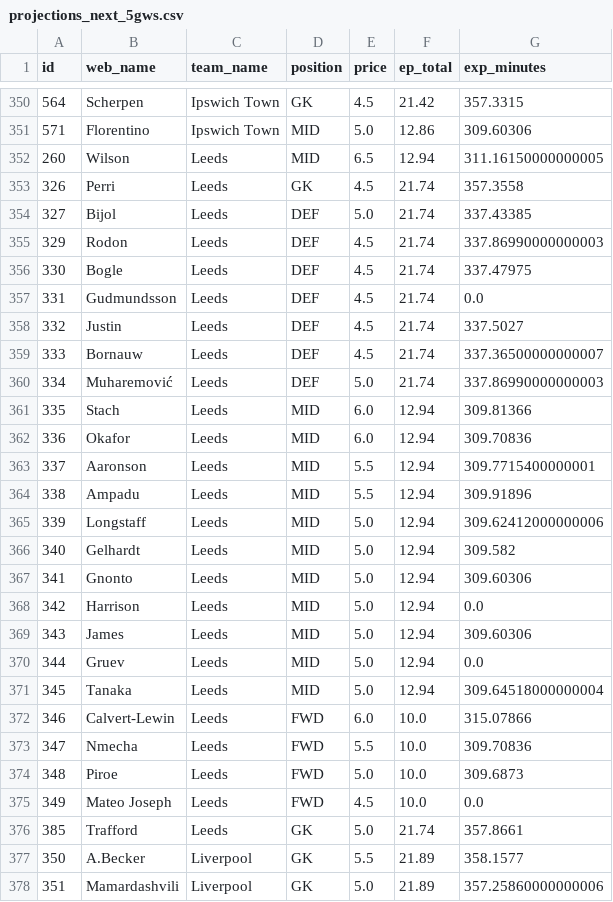
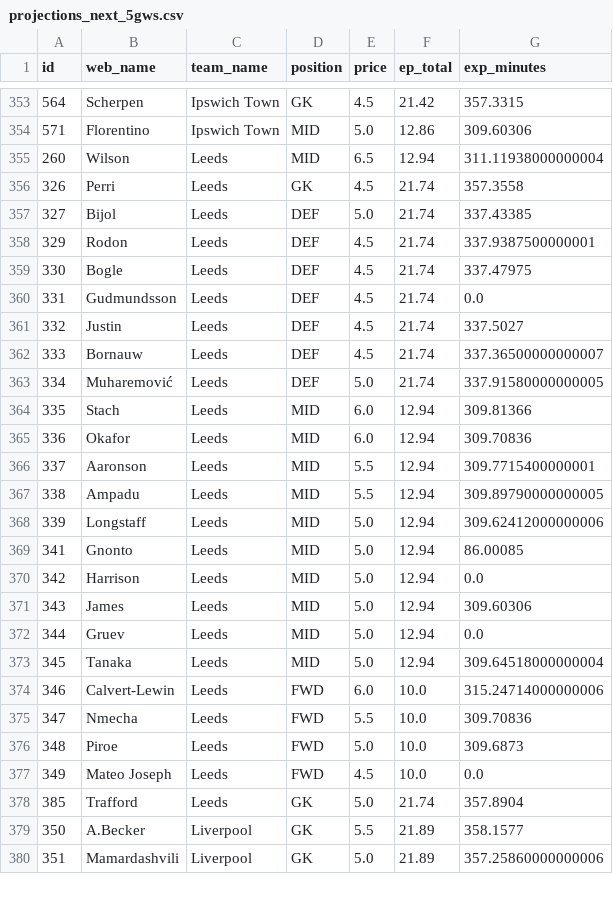
Before and after one commit to Willo-1982/fpl-analytics-advanced, a CSV file: data/cache/projections_next_5gws.csv, drawn as a sheet; only a part is shown, gaps mark what is left out; the diff covers the shown part only.

```diff
--- a/data/cache/projections_next_5gws.csv
+++ b/data/cache/projections_next_5gws.csv
@@ -351,6 +354,6 @@ id,web_name,team_name,position,price,ep_total,exp_minutes
 571,Florentino,Ipswich Town,MID,5.0,12.86,309.60306
-260,Wilson,Leeds,MID,6.5,12.94,311.16150000000005
+260,Wilson,Leeds,MID,6.5,12.94,311.11938000000004
 326,Perri,Leeds,GK,4.5,21.74,357.3558
 327,Bijol,Leeds,DEF,5.0,21.74,337.43385
-329,Rodon,Leeds,DEF,4.5,21.74,337.86990000000003
+329,Rodon,Leeds,DEF,4.5,21.74,337.9387500000001
 330,Bogle,Leeds,DEF,4.5,21.74,337.47975
@@ -359,3 +362,3 @@ id,web_name,team_name,position,price,ep_total,exp_minutes
 333,Bornauw,Leeds,DEF,4.5,21.74,337.36500000000007
-334,Muharemović,Leeds,DEF,5.0,21.74,337.86990000000003
+334,Muharemović,Leeds,DEF,5.0,21.74,337.91580000000005
 335,Stach,Leeds,MID,6.0,12.94,309.81366
@@ -363,6 +366,5 @@ id,web_name,team_name,position,price,ep_total,exp_minutes
 337,Aaronson,Leeds,MID,5.5,12.94,309.7715400000001
-338,Ampadu,Leeds,MID,5.5,12.94,309.91896
+338,Ampadu,Leeds,MID,5.5,12.94,309.89790000000005
 339,Longstaff,Leeds,MID,5.0,12.94,309.62412000000006
-340,Gelhardt,Leeds,MID,5.0,12.94,309.582
-341,Gnonto,Leeds,MID,5.0,12.94,309.60306
+341,Gnonto,Leeds,MID,5.0,12.94,86.00085
 342,Harrison,Leeds,MID,5.0,12.94,0.0
@@ -371,3 +373,3 @@ id,web_name,team_name,position,price,ep_total,exp_minutes
 345,Tanaka,Leeds,MID,5.0,12.94,309.64518000000004
-346,Calvert-Lewin,Leeds,FWD,6.0,10.0,315.07866
+346,Calvert-Lewin,Leeds,FWD,6.0,10.0,315.24714000000006
 347,Nmecha,Leeds,FWD,5.5,10.0,309.70836
@@ -375,3 +377,3 @@ id,web_name,team_name,position,price,ep_total,exp_minutes
 349,Mateo Joseph,Leeds,FWD,4.5,10.0,0.0
-385,Trafford,Leeds,GK,5.0,21.74,357.8661
+385,Trafford,Leeds,GK,5.0,21.74,357.8904
 350,A.Becker,Liverpool,GK,5.5,21.89,358.1577
```
Also changed, not shown: 4 added rows and 149 edited cells elsewhere in this file.
